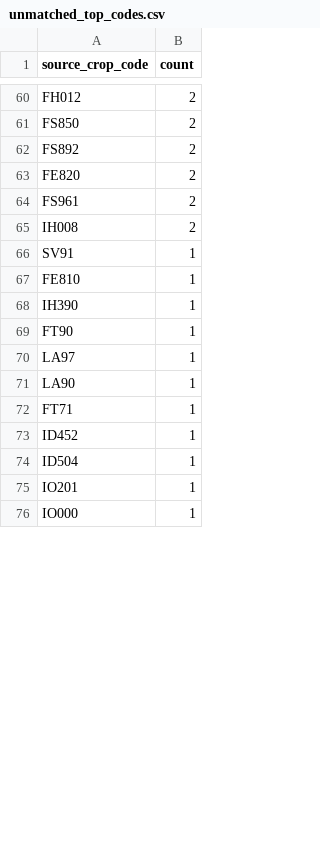
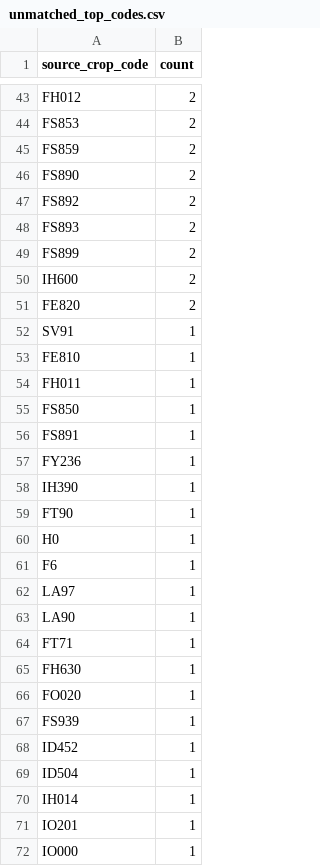
Before and after one commit to junborisproject0207-collab/vege-price-backend, a CSV file: output/unmatched_top_codes.csv, drawn as a sheet; only a part is shown, gaps mark what is left out; removed rows and columns are numbered as before the commit, all else as after; the diff covers the shown part only; the diff names each change by its address in the sheet, - before the commit and + after, or states it on an @@ line.

```diff
--- a/output/unmatched_top_codes.csv
+++ b/output/unmatched_top_codes.csv
-A44 (source_crop_code): FS850
+A44 (source_crop_code): FS853
+row 45: FS859 | 2
+row 46: FS890 | 2
+row 48: FS893 | 2
+row 49: FS899 | 2
+row 50: IH600 | 2
-row 64: FS961 | 2
-row 65: IH008 | 2
+row 54: FH011 | 1
+row 55: FS850 | 1
+row 56: FS891 | 1
+row 57: FY236 | 1
+row 60: H0 | 1
+row 61: F6 | 1
+row 65: FH630 | 1
+row 66: FO020 | 1
+row 67: FS939 | 1
+row 70: IH014 | 1
```
Also changed, not shown: 17 added rows, 38 removed rows and 27 edited cells elsewhere in this file, output/unmatched_top_names.csv, 10 other files.
